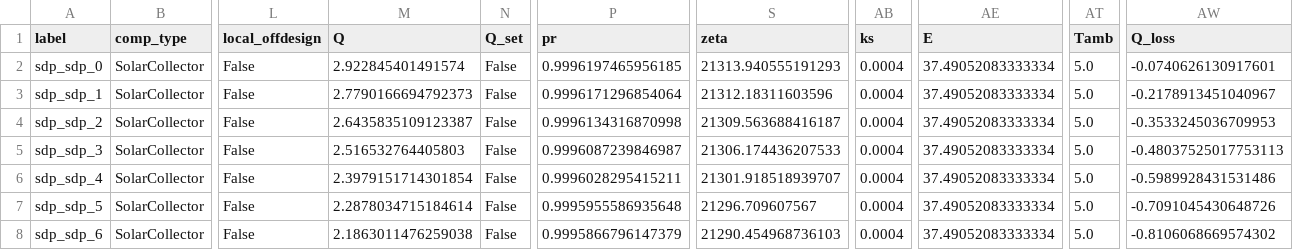
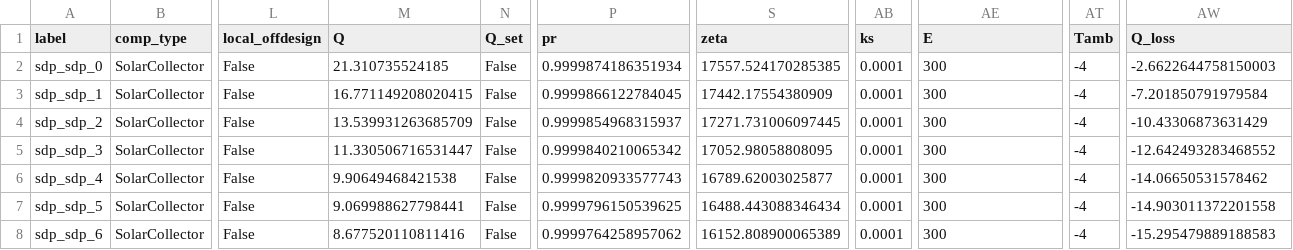
Before and after one commit to hamzaable/Modelling-of-Solar-Roof-Tiles, a CSV file: sdp/components/SolarCollector.csv, drawn as a sheet; only a part is shown, gaps mark what is left out; the diff covers the shown part only; the diff names each change by its address in the sheet, - before the commit and + after, or states it on an @@ line.

Commit message:
Update SolarCollector.csv

```diff
--- a/sdp/components/SolarCollector.csv
+++ b/sdp/components/SolarCollector.csv
-M2 (Q): 2.922845401491574
+M2 (Q): 21.310735524185
-P2 (pr): 0.9996197465956185
+P2 (pr): 0.9999874186351934
-S2 (zeta): 21313.940555191293
+S2 (zeta): 17557.524170285385
-AB2:AB8 (ks): 0.0004
+AB2:AB8 (ks): 0.0001
-AE2:AE8 (E): 37.49052083333334
+AE2:AE8 (E): 300
-AT2:AT8 (Tamb): 5.0
+AT2:AT8 (Tamb): -4
-AW2 (Q_loss): -0.0740626130917601
+AW2 (Q_loss): -2.6622644758150003
-M3 (Q): 2.7790166694792373
+M3 (Q): 16.771149208020415
-P3 (pr): 0.9996171296854064
+P3 (pr): 0.9999866122784045
-S3 (zeta): 21312.18311603596
+S3 (zeta): 17442.17554380909
-AW3 (Q_loss): -0.2178913451040967
+AW3 (Q_loss): -7.201850791979584
-M4 (Q): 2.6435835109123387
+M4 (Q): 13.539931263685709
-P4 (pr): 0.9996134316870998
+P4 (pr): 0.9999854968315937
-S4 (zeta): 21309.563688416187
+S4 (zeta): 17271.731006097445
-AW4 (Q_loss): -0.3533245036709953
+AW4 (Q_loss): -10.43306873631429
-M5 (Q): 2.516532764405803
+M5 (Q): 11.330506716531447
-P5 (pr): 0.9996087239846987
+P5 (pr): 0.9999840210065342
-S5 (zeta): 21306.174436207533
+S5 (zeta): 17052.98058808095
-AW5 (Q_loss): -0.48037525017753113
+AW5 (Q_loss): -12.642493283468552
-M6 (Q): 2.3979151714301854
+M6 (Q): 9.90649468421538
-P6 (pr): 0.9996028295415211
+P6 (pr): 0.9999820933577743
-S6 (zeta): 21301.918518939707
+S6 (zeta): 16789.62003025877
-AW6 (Q_loss): -0.5989928431531486
+AW6 (Q_loss): -14.06650531578462
-M7 (Q): 2.2878034715184614
+M7 (Q): 9.069988627798441
-P7 (pr): 0.9995955586935648
+P7 (pr): 0.9999796150539625
-S7 (zeta): 21296.709607567
+S7 (zeta): 16488.443088346434
-AW7 (Q_loss): -0.7091045430648726
+AW7 (Q_loss): -14.903011372201558
-M8 (Q): 2.1863011476259038
+M8 (Q): 8.677520110811416
-P8 (pr): 0.9995866796147379
+P8 (pr): 0.9999764258957062
-S8 (zeta): 21290.454968736103
+S8 (zeta): 16152.808900065389
-AW8 (Q_loss): -0.8106068669574302
+AW8 (Q_loss): -15.295479889188583
```
Also changed, not shown: 35 edited cells elsewhere in this file.
